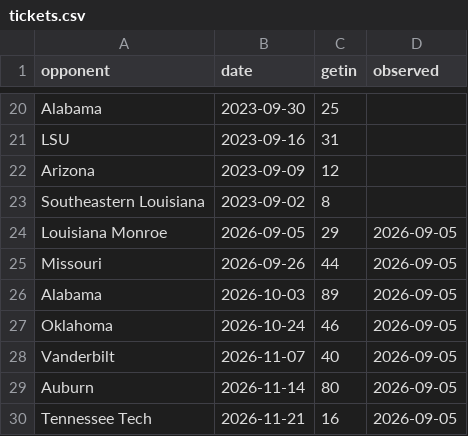
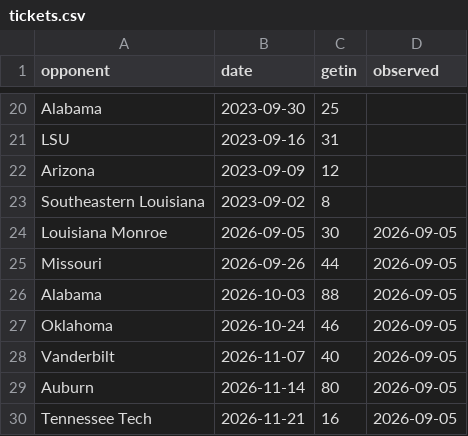
Before and after one commit to gardnerthornhill/msu-ticket-model, a CSV file: data/tickets.csv, drawn as a sheet; only a part is shown, gaps mark what is left out.

```diff
--- a/data/tickets.csv
+++ b/data/tickets.csv
@@ -23,5 +23,5 @@ Arizona,2023-09-09,12,
 Southeastern Louisiana,2023-09-02,8,
-Louisiana Monroe,2026-09-05,29,2026-09-05
+Louisiana Monroe,2026-09-05,30,2026-09-05
 Missouri,2026-09-26,44,2026-09-05
-Alabama,2026-10-03,89,2026-09-05
+Alabama,2026-10-03,88,2026-09-05
 Oklahoma,2026-10-24,46,2026-09-05
```
Also changed, not shown: data/features.csv, data/ticket_history.csv, 10 other files.
